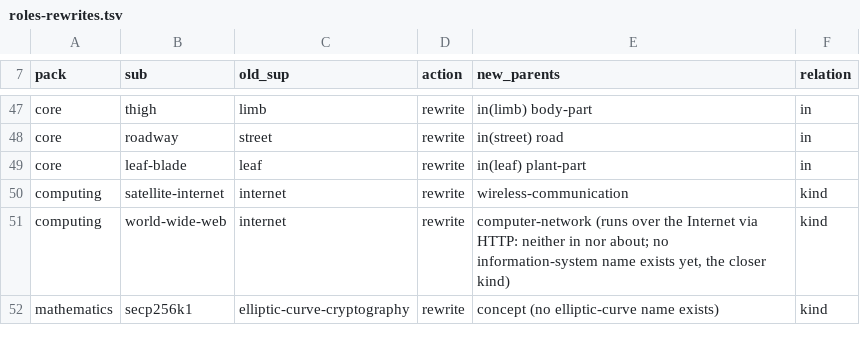
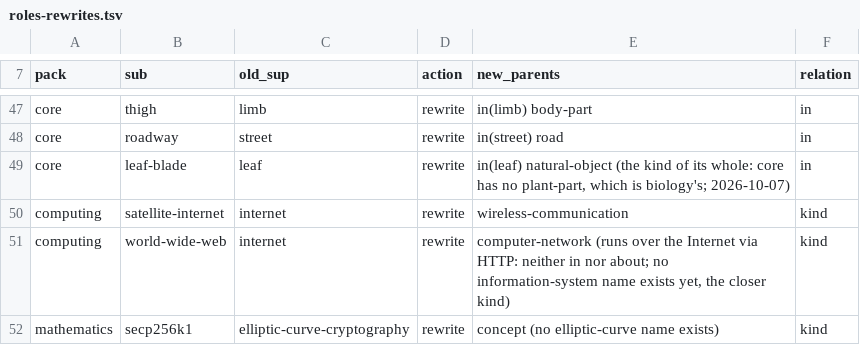
Before and after one commit to petfold/ontodag-core, a TSV file: align/roles-rewrites.tsv, drawn as a sheet; only a part is shown, gaps mark what is left out.

```diff
--- a/align/roles-rewrites.tsv
+++ b/align/roles-rewrites.tsv
@@ -48,3 +48,3 @@ core	thigh	limb	rewrite	in(limb) body-part	in
 core	roadway	street	rewrite	in(street) road	in
-core	leaf-blade	leaf	rewrite	in(leaf) plant-part	in
+core	leaf-blade	leaf	rewrite	in(leaf) natural-object (the kind of its whole: core has no plant-part, which is biology's; 2026-10-07)	in
 computing	satellite-internet	internet	rewrite	wireless-communication	kind
```
Also changed, not shown: 3 other files.
